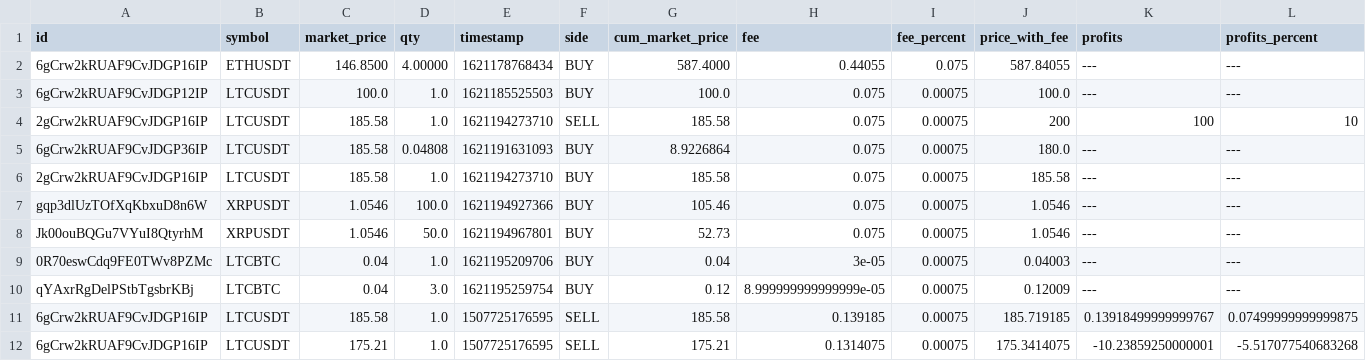
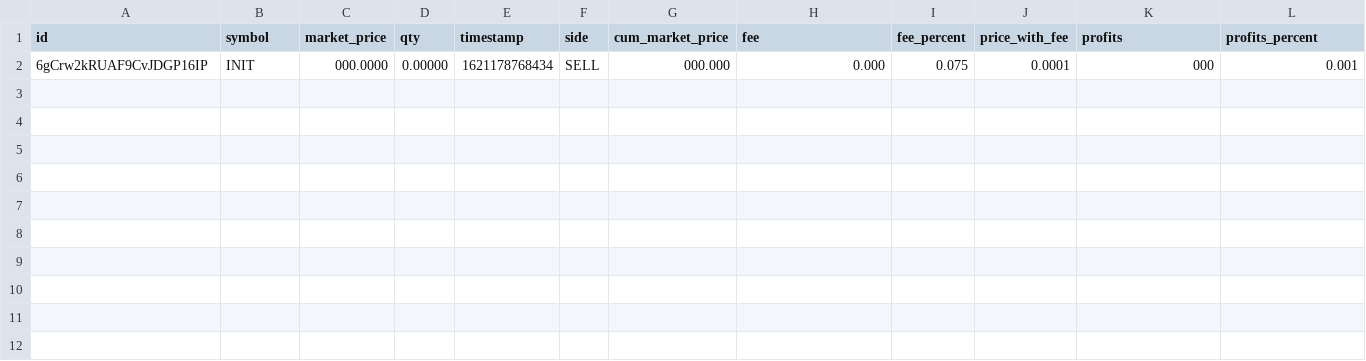
Before and after one commit to roblen001/Crypto-Bot, a CSV file: transaction_history.csv, drawn as a sheet.

```diff
--- a/transaction_history.csv
+++ b/transaction_history.csv
@@ -1,12 +1,2 @@
 id,symbol,market_price,qty,timestamp,side,cum_market_price,fee,fee_percent,price_with_fee,profits,profits_percent
-6gCrw2kRUAF9CvJDGP16IP,ETHUSDT,146.8500,4.00000,1621178768434,BUY,587.4000,0.44055,0.075,587.84055,---,---
-6gCrw2kRUAF9CvJDGP12IP,LTCUSDT,100.0,1.0,1621185525503,BUY,100.0,0.075,0.00075,100.0,---,---
-2gCrw2kRUAF9CvJDGP16IP,LTCUSDT,185.58,1.0,1621194273710,SELL,185.58,0.075,0.00075,200,100,10
-6gCrw2kRUAF9CvJDGP36IP,LTCUSDT,185.58,0.04808,1621191631093,BUY,8.9226864,0.075,0.00075,180.0,---,---
-2gCrw2kRUAF9CvJDGP16IP,LTCUSDT,185.58,1.0,1621194273710,BUY,185.58,0.075,0.00075,185.58,---,---
-gqp3dlUzTOfXqKbxuD8n6W,XRPUSDT,1.0546,100.0,1621194927366,BUY,105.46,0.075,0.00075,1.0546,---,---
-Jk00ouBQGu7VYuI8QtyrhM,XRPUSDT,1.0546,50.0,1621194967801,BUY,52.73,0.075,0.00075,1.0546,---,---
-0R70eswCdq9FE0TWv8PZMc,LTCBTC,0.04,1.0,1621195209706,BUY,0.04,3e-05,0.00075,0.04003,---,---
-qYAxrRgDelPStbTgsbrKBj,LTCBTC,0.04,3.0,1621195259754,BUY,0.12,8.999999999999999e-05,0.00075,0.12009,---,---
-6gCrw2kRUAF9CvJDGP16IP,LTCUSDT,185.58,1.0,1507725176595,SELL,185.58,0.139185,0.00075,185.719185,0.13918499999999767,0.07499999999999875
-6gCrw2kRUAF9CvJDGP16IP,LTCUSDT,175.21,1.0,1507725176595,SELL,175.21,0.1314075,0.00075,175.3414075,-10.23859250000001,-5.517077540683268
+6gCrw2kRUAF9CvJDGP16IP,INIT,000.0000,0.00000,1621178768434,SELL,000.000,0.000,0.075,0.0001,000,0.001
```
Also changed, not shown: ETH_hourly_data.csv, 8 other files.
